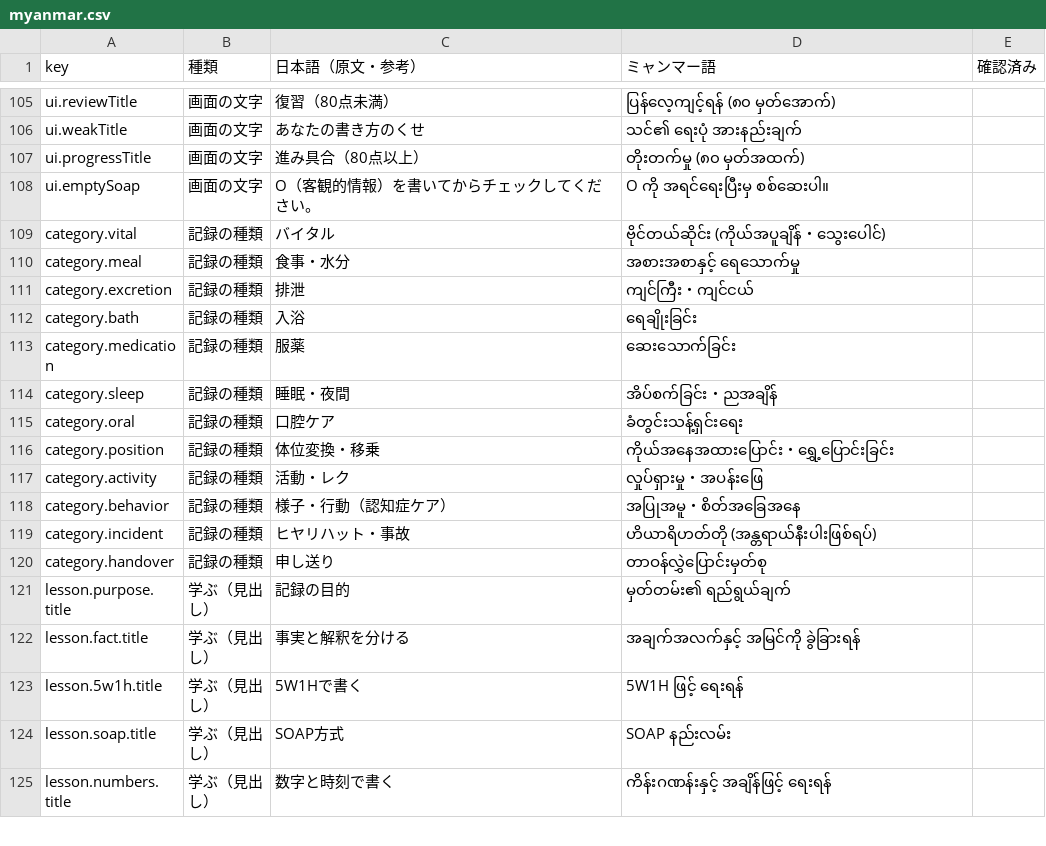
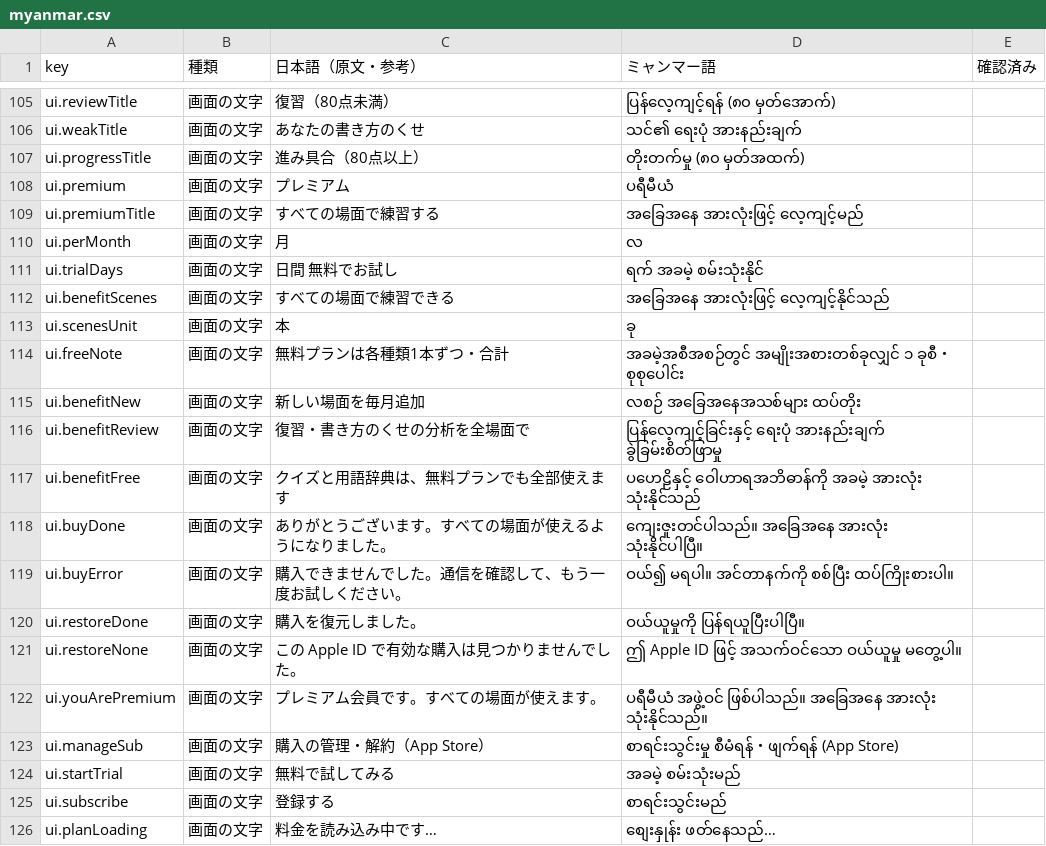
Before and after one commit to thantzinmaung994-stack/EikaySunflower, a CSV file: kaigo-kiroku-app/translations/myanmar.csv, drawn as a sheet; only a part is shown, gaps mark what is left out; the shorter side is filled out with more unchanged rows; the diff covers the shown part only.

```diff
--- a/kaigo-kiroku-app/translations/myanmar.csv
+++ b/kaigo-kiroku-app/translations/myanmar.csv
@@ -107 +107,20 @@ ui.weakTitle,画面の文字,あなたの書き方のくせ,သင်၏ ရေ
 ui.progressTitle,画面の文字,進み具合（80点以上）,တိုးတက်မှု (၈၀ မှတ်အထက်),
+ui.premium,画面の文字,プレミアム,ပရီမီယံ,
+ui.premiumTitle,画面の文字,すべての場面で練習する,အခြေအနေ အားလုံးဖြင့် လေ့ကျင့်မည်,
+ui.perMonth,画面の文字,月,လ,
+ui.trialDays,画面の文字,日間 無料でお試し,ရက် အခမဲ့ စမ်းသုံးနိုင်,
+ui.benefitScenes,画面の文字,すべての場面で練習できる,အခြေအနေ အားလုံးဖြင့် လေ့ကျင့်နိုင်သည်,
+ui.scenesUnit,画面の文字,本,ခု,
+ui.freeNote,画面の文字,無料プランは各種類1本ずつ・合計,အခမဲ့အစီအစဉ်တွင် အမျိုးအစားတစ်ခုလျှင် ၁ ခုစီ・စုစုပေါင်း,
+ui.benefitNew,画面の文字,新しい場面を毎月追加,လစဉ် အခြေအနေအသစ်များ ထပ်တိုး,
+ui.benefitReview,画面の文字,復習・書き方のくせの分析を全場面で,ပြန်လေ့ကျင့်ခြင်းနှင့် ရေးပုံ အားနည်းချက် ခွဲခြမ်းစိတ်ဖြာမှု,
+ui.benefitFree,画面の文字,クイズと用語辞典は、無料プランでも全部使えます,ပဟေဠိနှင့် ဝေါဟာရအဘိဓာန်ကို အခမဲ့ အားလုံး သုံးနိုင်သည်,
+ui.buyDone,画面の文字,ありがとうございます。すべての場面が使えるようになりました。,ကျေးဇူးတင်ပါသည်။ အခြေအနေ အားလုံး သုံးနိုင်ပါပြီ။,
+ui.buyError,画面の文字,購入できませんでした。通信を確認して、もう一度お試しください。,ဝယ်၍ မရပါ။ အင်တာနက်ကို စစ်ပြီး ထပ်ကြိုးစားပါ။,
+ui.restoreDone,画面の文字,購入を復元しました。,ဝယ်ယူမှုကို ပြန်ရယူပြီးပါပြီ။,
+ui.restoreNone,画面の文字,この Apple ID で有効な購入は見つかりませんでした。,ဤ Apple ID ဖြင့် အသက်ဝင်သော ဝယ်ယူမှု မတွေ့ပါ။,
+ui.youArePremium,画面の文字,プレミアム会員です。すべての場面が使えます。,ပရီမီယံ အဖွဲ့ဝင် ဖြစ်ပါသည်။ အခြေအနေ အားလုံး သုံးနိုင်သည်။,
+ui.manageSub,画面の文字,購入の管理・解約（App Store）,စာရင်းသွင်းမှု စီမံရန်・ဖျက်ရန် (App Store),
+ui.startTrial,画面の文字,無料で試してみる,အခမဲ့ စမ်းသုံးမည်,
+ui.subscribe,画面の文字,登録する,စာရင်းသွင်းမည်,
+ui.planLoading,画面の文字,料金を読み込み中です…,စျေးနှုန်း ဖတ်နေသည်…,
```
Also changed, not shown: 12 added rows elsewhere in this file, 17 other files.
